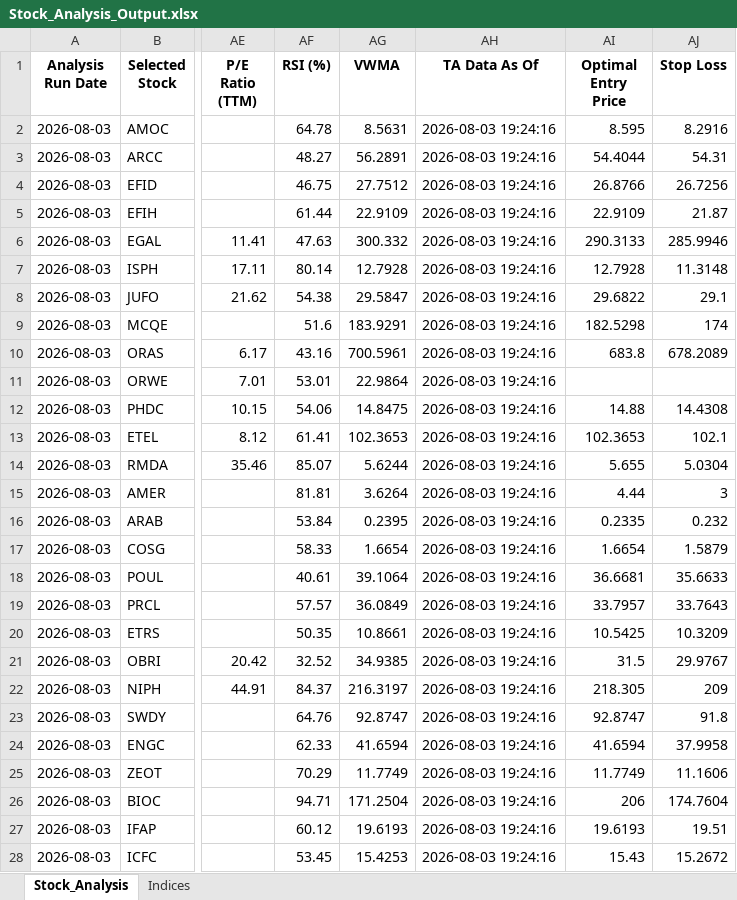
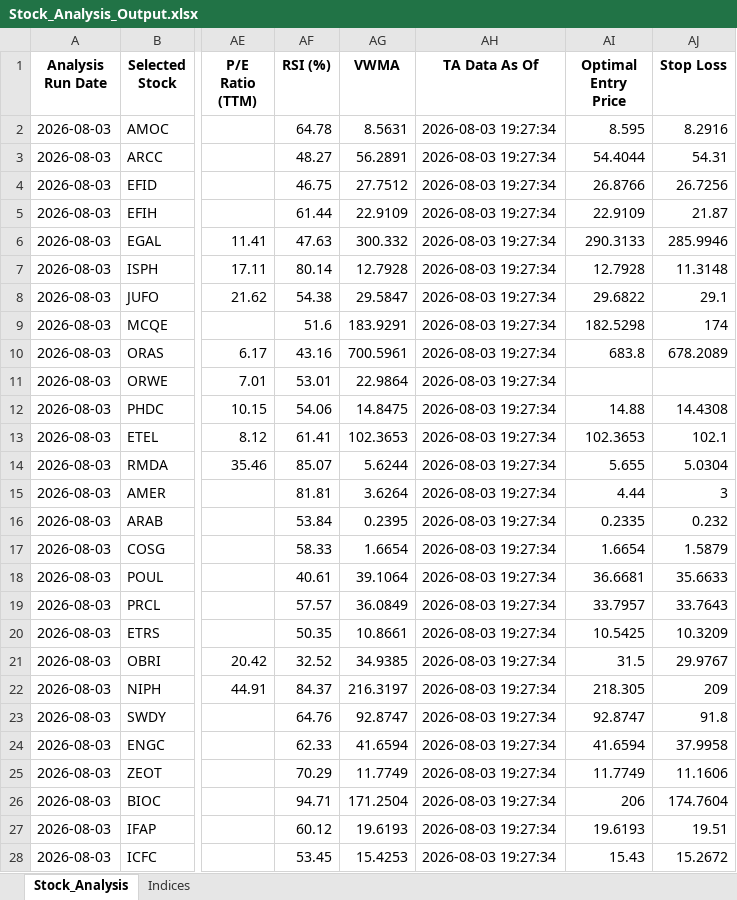
Before and after one commit to ARa2of/egx-stock-analysis, an Excel workbook: Stock_Analysis_Output.xlsx, sheet Stock_Analysis, drawn as a sheet; only a part is shown, gaps mark what is left out; values as stored, in another font and other column widths than the file's, no borders; the diff covers the shown part only; the diff names each change by its address in the sheet, - before the commit and + after, or states it on an @@ line.

```diff
--- a/Stock_Analysis_Output.xlsx (sheet Stock_Analysis)
+++ b/Stock_Analysis_Output.xlsx (sheet Stock_Analysis)
-AH2:AH28 (TA Data As Of): 2026-08-03 19:24:16
+AH2:AH28 (TA Data As Of): 2026-08-03 19:27:34
```
Also changed, not shown: 37 edited cells elsewhere in this sheet, sheet Indices.
